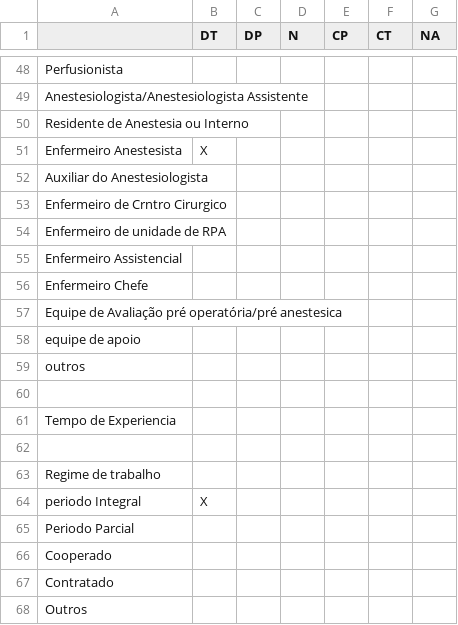
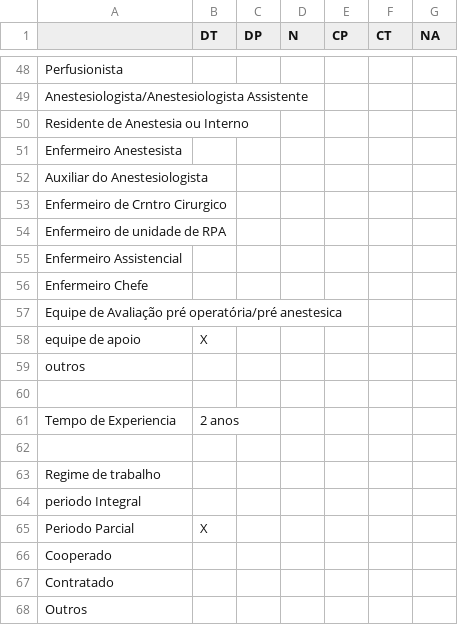
Before and after one commit to EduardoBeserra/tcc-fernanda, a CSV file: arquivos/resp_questionario2.csv, drawn as a sheet; only a part is shown, gaps mark what is left out.

```diff
--- a/arquivos/resp_questionario2.csv
+++ b/arquivos/resp_questionario2.csv
@@ -50,3 +50,3 @@ Anestesiologista/Anestesiologista Assistente;;;;;;
 Residente de Anestesia ou Interno;;;;;;
-Enfermeiro Anestesista;X;;;;;
+Enfermeiro Anestesista;;;;;;
 Auxiliar do Anestesiologista;;;;;;
@@ -57,10 +57,10 @@ Enfermeiro Chefe;;;;;;
 Equipe de Avaliação pré operatória/pré anestesica;;;;;;
-equipe de apoio;;;;;;
+equipe de apoio;X;;;;;
 outros;;;;;;
 ;;;;;;
-Tempo de Experiencia;;;;;;
+Tempo de Experiencia;2 anos;;;;;
 ;;;;;;
 Regime de trabalho;;;;;;
-periodo Integral;X;;;;;
-Periodo Parcial;;;;;;
+periodo Integral;;;;;;
+Periodo Parcial;X;;;;;
 Cooperado;;;;;;
```
Also changed, not shown: 3 other files.
